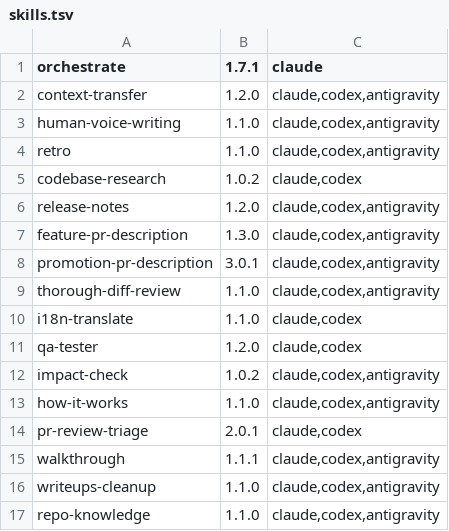
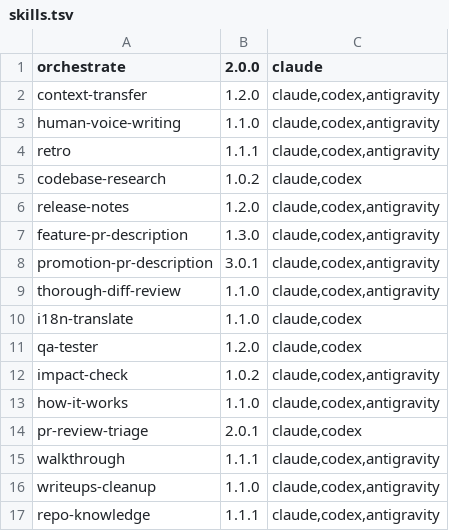
Before and after one commit to Gord1y/countersign-skills, a TSV file: skills.tsv, drawn as a sheet.

Commit message:
feat(orchestrate): route every task through playbooks

```diff
--- a/skills.tsv
+++ b/skills.tsv
@@ -1,5 +1,5 @@
-orchestrate	1.7.1	claude
+orchestrate	2.0.0	claude
 context-transfer	1.2.0	claude,codex,antigravity
 human-voice-writing	1.1.0	claude,codex,antigravity
-retro	1.1.0	claude,codex,antigravity
+retro	1.1.1	claude,codex,antigravity
 codebase-research	1.0.2	claude,codex
@@ -16,2 +16,2 @@ walkthrough	1.1.1	claude,codex,antigravity
 writeups-cleanup	1.1.0	claude,codex,antigravity
-repo-knowledge	1.1.0	claude,codex,antigravity
+repo-knowledge	1.1.1	claude,codex,antigravity
```
Also changed, not shown: 20 other files.
